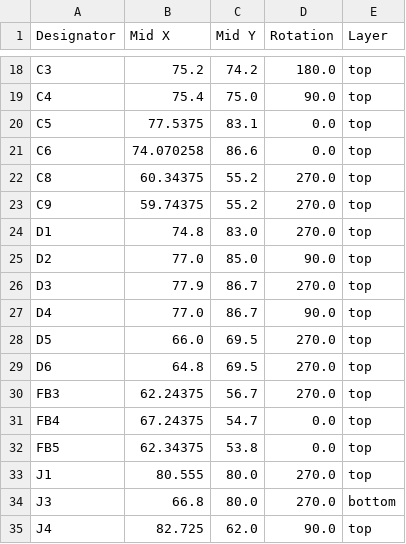
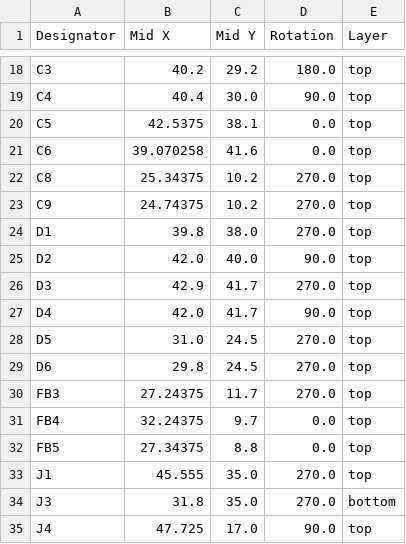
Before and after one commit to agrestic1/ESP32-Faikout, a CSV file: PCB/FaikoutETH/production/positions.csv, drawn as a sheet; only a part is shown, gaps mark what is left out; the diff covers the shown part only; the diff names each change by its address in the sheet, - before the commit and + after, or states it on an @@ line.

```diff
--- a/PCB/FaikoutETH/production/positions.csv
+++ b/PCB/FaikoutETH/production/positions.csv
-B18 (Mid X): 75.2
+B18 (Mid X): 40.2
-C18 (Mid Y): 74.2
+C18 (Mid Y): 29.2
-B19 (Mid X): 75.4
+B19 (Mid X): 40.4
-C19 (Mid Y): 75.0
+C19 (Mid Y): 30.0
-B20 (Mid X): 77.5375
+B20 (Mid X): 42.5375
-C20 (Mid Y): 83.1
+C20 (Mid Y): 38.1
-B21 (Mid X): 74.070258
+B21 (Mid X): 39.070258
-C21 (Mid Y): 86.6
+C21 (Mid Y): 41.6
-B22 (Mid X): 60.34375
+B22 (Mid X): 25.34375
-C22:C23 (Mid Y): 55.2
+C22:C23 (Mid Y): 10.2
-B23 (Mid X): 59.74375
+B23 (Mid X): 24.74375
-B24 (Mid X): 74.8
+B24 (Mid X): 39.8
-C24 (Mid Y): 83.0
+C24 (Mid Y): 38.0
-B25 (Mid X): 77.0
+B25 (Mid X): 42.0
-C25 (Mid Y): 85.0
+C25 (Mid Y): 40.0
-B26 (Mid X): 77.9
+B26 (Mid X): 42.9
-C26:C27 (Mid Y): 86.7
+C26:C27 (Mid Y): 41.7
-B27 (Mid X): 77.0
+B27 (Mid X): 42.0
-B28 (Mid X): 66.0
+B28 (Mid X): 31.0
-C28:C29 (Mid Y): 69.5
+C28:C29 (Mid Y): 24.5
-B29 (Mid X): 64.8
+B29 (Mid X): 29.8
-B30 (Mid X): 62.24375
+B30 (Mid X): 27.24375
-C30 (Mid Y): 56.7
+C30 (Mid Y): 11.7
-B31 (Mid X): 67.24375
+B31 (Mid X): 32.24375
-C31 (Mid Y): 54.7
+C31 (Mid Y): 9.7
-B32 (Mid X): 62.34375
+B32 (Mid X): 27.34375
-C32 (Mid Y): 53.8
+C32 (Mid Y): 8.8
-B33 (Mid X): 80.555
+B33 (Mid X): 45.555
-C33:C34 (Mid Y): 80.0
+C33:C34 (Mid Y): 35.0
-B34 (Mid X): 66.8
+B34 (Mid X): 31.8
-B35 (Mid X): 82.725
+B35 (Mid X): 47.725
-C35 (Mid Y): 62.0
+C35 (Mid Y): 17.0
```
Also changed, not shown: 96 edited cells elsewhere in this file, 49 other files.
